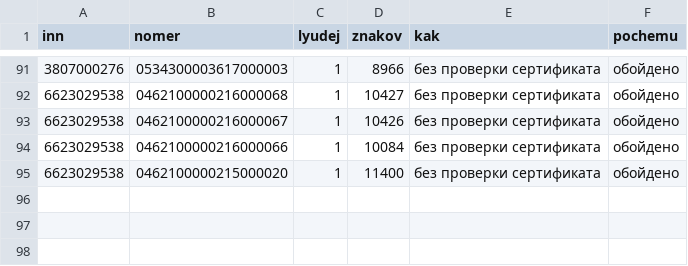
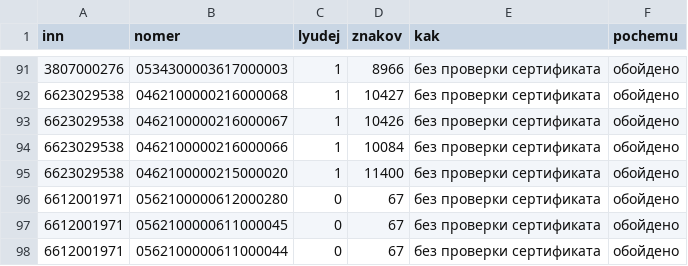
Before and after one commit to kirillrand4-alt/avto, a CSV file: seo-texts/engineers-lens/P25-eis-zhurnal.csv, drawn as a sheet; only a part is shown, gaps mark what is left out; the diff names each change by its address in the sheet, - before the commit and + after, or states it on an @@ line.

```diff
--- a/seo-texts/engineers-lens/P25-eis-zhurnal.csv
+++ b/seo-texts/engineers-lens/P25-eis-zhurnal.csv
+row 96: 6612001971 | 0562100000612000280 | 0 | 67 | без проверки сертификата | обойдено
+row 97: 6612001971 | 0562100000611000045 | 0 | 67 | без проверки сертификата | обойдено
+row 98: 6612001971 | 0562100000611000044 | 0 | 67 | без проверки сертификата | обойдено
```
Also changed, not shown: seo-texts/engineers-lens/P25-lyudi-s-sajtov-zhurnal.csv.
